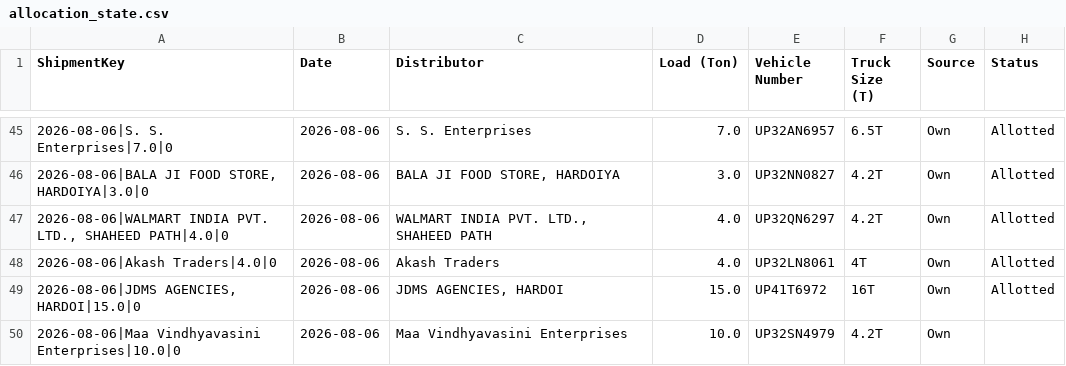
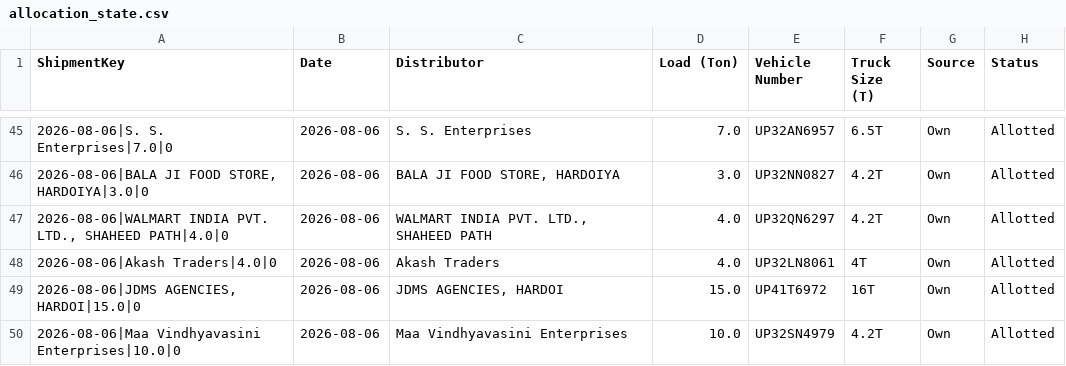
Before and after one commit to DeeAI-byte/TMS, a CSV file: local_data/allocation_state.csv, drawn as a sheet; only a part is shown, gaps mark what is left out.

Commit message:
Update dispatch allocation state

```diff
--- a/local_data/allocation_state.csv
+++ b/local_data/allocation_state.csv
@@ -49,2 +49,2 @@ ShipmentKey,Date,Distributor,Load (Ton),Vehicle Number,Truck Size (T),Source,Sta
 "2026-08-06|JDMS AGENCIES, HARDOI|15.0|0",2026-08-06,"JDMS AGENCIES, HARDOI",15.0,UP41T6972,16T,Own,Allotted
-2026-08-06|Maa Vindhyavasini Enterprises|10.0|0,2026-08-06,Maa Vindhyavasini Enterprises,10.0,UP32SN4979,4.2T,Own,
+2026-08-06|Maa Vindhyavasini Enterprises|10.0|0,2026-08-06,Maa Vindhyavasini Enterprises,10.0,UP32SN4979,4.2T,Own,Allotted
```
